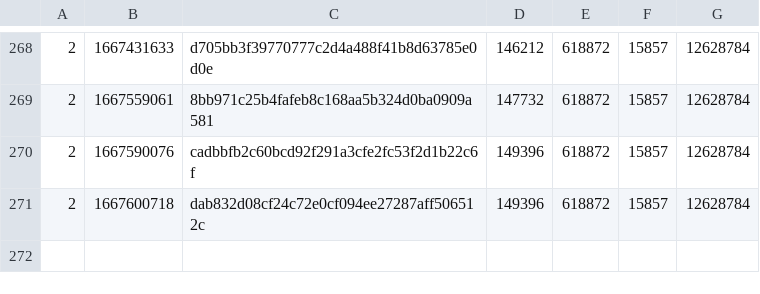
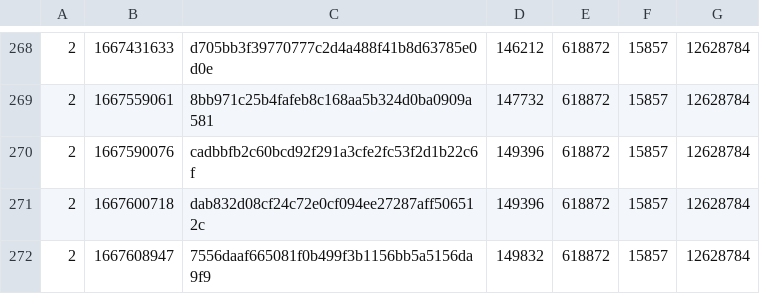
Before and after one commit to SAT-R/sa2, a CSV file: reports/progress-sa2-nonmatching.csv, drawn as a sheet; only a part is shown, gaps mark what is left out.

```diff
--- a/reports/progress-sa2-nonmatching.csv
+++ b/reports/progress-sa2-nonmatching.csv
@@ -271 +271,2 @@
 2,1667600718,dab832d08cf24c72e0cf094ee27287aff506512c,149396,618872,15857,12628784
+2,1667608947,7556daaf665081f0b499f3b1156bb5a5156da9f9,149832,618872,15857,12628784
```
Also changed, not shown: reports/progress-sa2-matching.csv, 1 other file.
